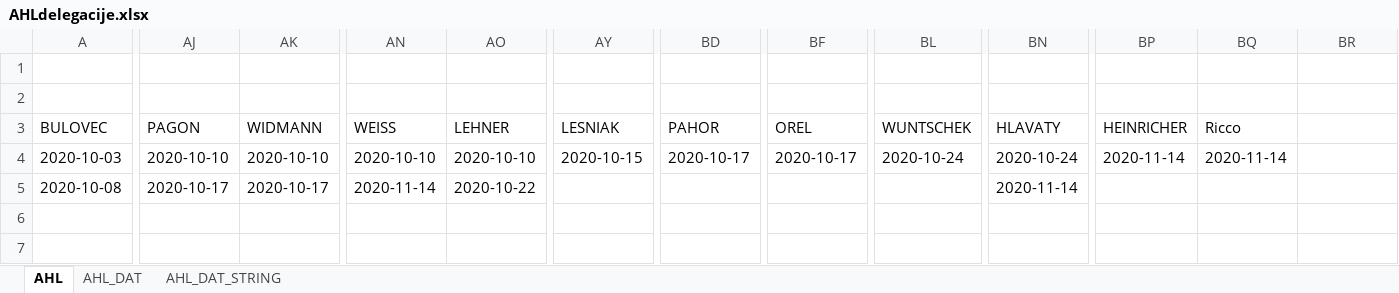
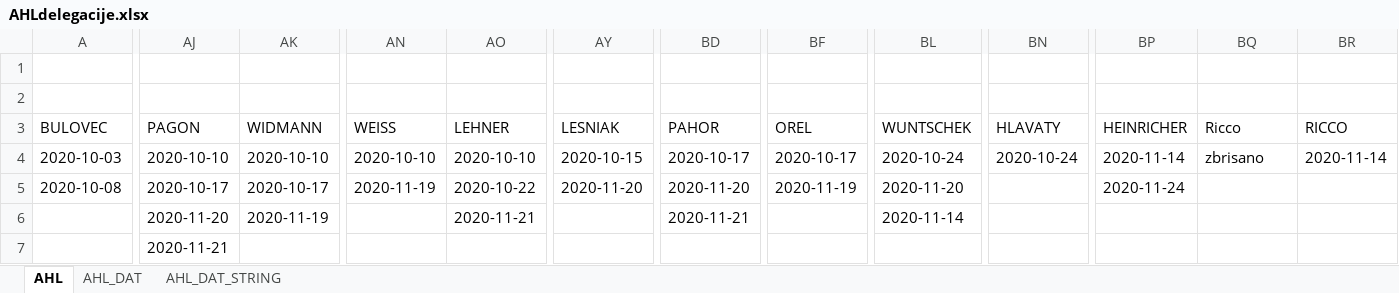
Before and after one commit to snojle23/delegacije, an Excel workbook: data/AHLdelegacije.xlsx, sheet AHL, drawn as a sheet; only a part is shown, gaps mark what is left out; values as stored, in another font and other column widths than the file's, no borders; the diff covers the shown part only; the diff names each change by its address in the sheet, - before the commit and + after, or states it on an @@ line.

```diff
--- a/data/AHLdelegacije.xlsx (sheet AHL)
+++ b/data/AHLdelegacije.xlsx (sheet AHL)
-BR3: (empty)
+BR3: RICCO
-BQ4 (Ricco): 2020-11-14
+BQ4 (Ricco): zbrisano
-BR4 (RICCO): (empty)
+BR4 (RICCO): 2020-11-14
-AN5 (WEISS): 2020-11-14
+AN5 (WEISS): 2020-11-19
-AY5 (LESNIAK): (empty)
+AY5 (LESNIAK): 2020-11-20
-BD5 (PAHOR): (empty)
+BD5 (PAHOR): 2020-11-20
-BF5 (OREL): (empty)
+BF5 (OREL): 2020-11-19
-BL5 (WUNTSCHEK): (empty)
+BL5 (WUNTSCHEK): 2020-11-20
-BN5 (HLAVATY): 2020-11-14
+BN5 (HLAVATY): (empty)
-BP5 (HEINRICHER): (empty)
+BP5 (HEINRICHER): 2020-11-24
-AJ6 (PAGON): (empty)
+AJ6 (PAGON): 2020-11-20
-AK6 (WIDMANN): (empty)
+AK6 (WIDMANN): 2020-11-19
-AO6 (LEHNER): (empty)
+AO6 (LEHNER): 2020-11-21
-BD6 (PAHOR): (empty)
+BD6 (PAHOR): 2020-11-21
-BL6 (WUNTSCHEK): (empty)
+BL6 (WUNTSCHEK): 2020-11-14
-AJ7 (PAGON): (empty)
+AJ7 (PAGON): 2020-11-21
```
Also changed, not shown: 3 added rows, 2 removed rows and 45 edited cells elsewhere in this sheet, sheet AHL_DAT, sheet AHL_DAT_STRING, data/ICEHLdelegacije.xlsx, 6 other files.
